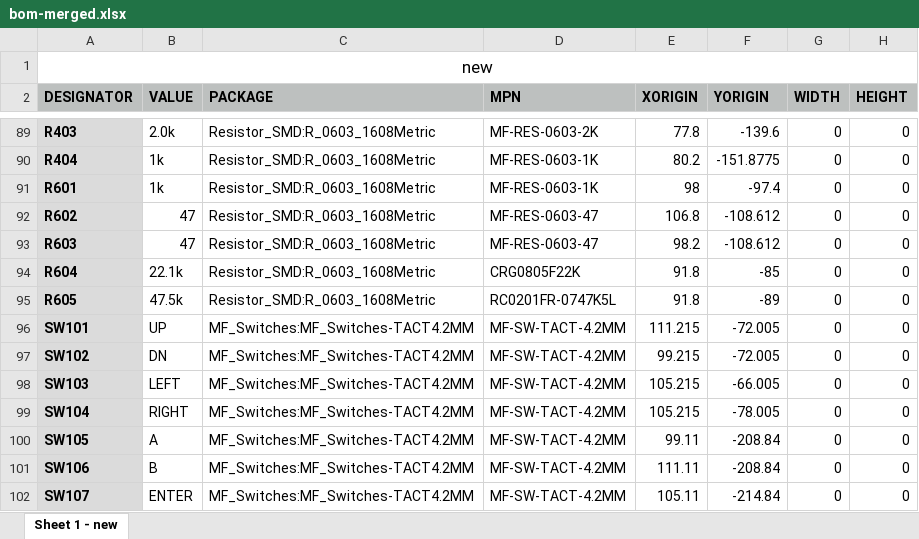
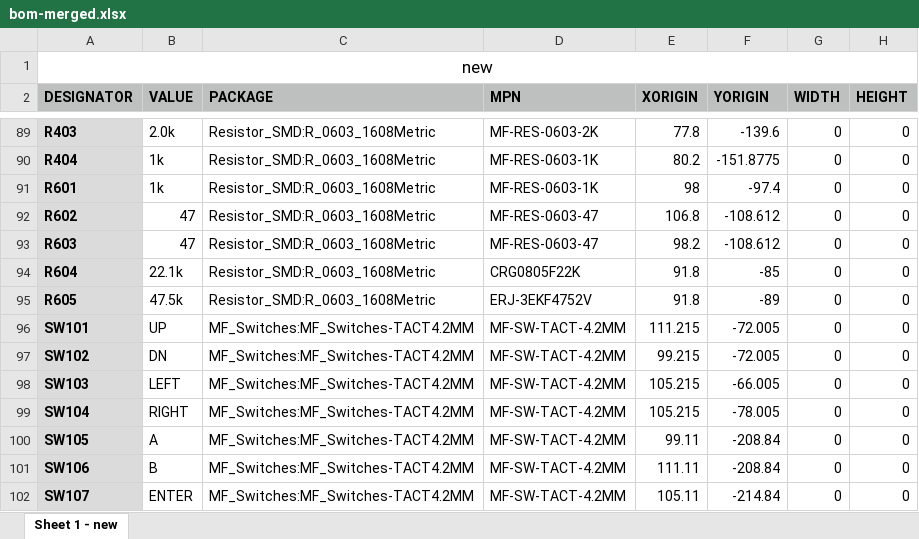
Before and after one commit to netik/dc27_badge, an Excel workbook: hardware/dc27_badge_kicad/BOM/bom-merged.xlsx, sheet Sheet 1 - new, drawn as a sheet; only a part is shown, gaps mark what is left out; values as stored, in another font and other column widths than the file's, no borders; the diff names each change by its address in the sheet, - before the commit and + after, or states it on an @@ line.

```diff
--- a/hardware/dc27_badge_kicad/BOM/bom-merged.xlsx (sheet Sheet 1 - new)
+++ b/hardware/dc27_badge_kicad/BOM/bom-merged.xlsx (sheet Sheet 1 - new)
-D95 (MPN): RC0201FR-0747K5L
+D95 (MPN): ERJ-3EKF4752V
```
Also changed, not shown: hardware/dc27_badge_kicad/BOM/bom-simplified.xlsx, 41 other files.
